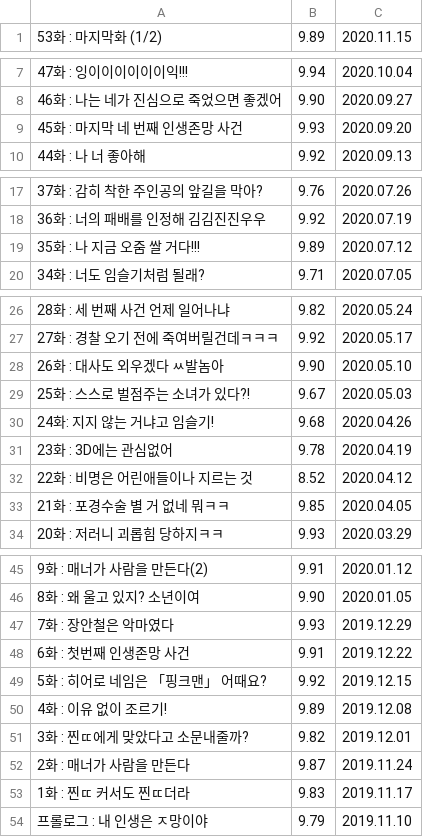
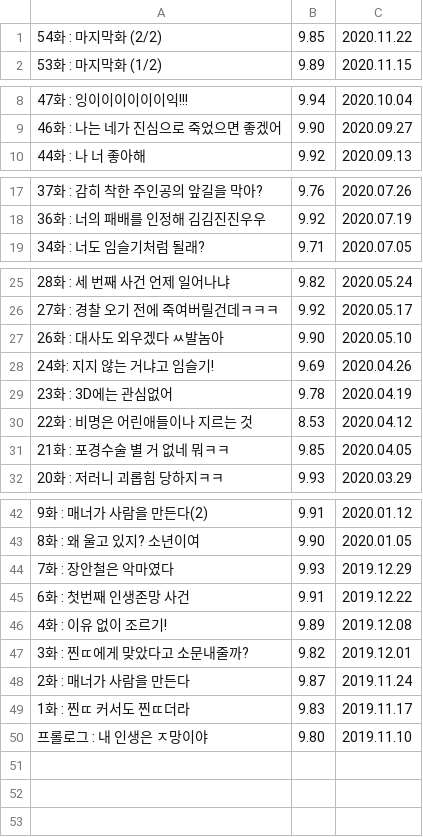
Before and after one commit to bee1st/study, a CSV file: python/data/webtoon.csv, drawn as a sheet; only a part is shown, gaps mark what is left out; the diff covers the shown part only.

```diff
--- a/python/data/webtoon.csv
+++ b/python/data/webtoon.csv
@@ -1 +1,2 @@
+54화 : 마지막화 (2/2),9.85,2020.11.22
 53화 : 마지막화 (1/2),9.89,2020.11.15
@@ -8,3 +9,2 @@
 46화 : 나는 네가 진심으로 죽었으면 좋겠어,9.90,2020.09.27
-45화 : 마지막 네 번째 인생존망 사건,9.93,2020.09.20
 44화 : 나 너 좋아해,9.92,2020.09.13
@@ -18,3 +18,2 @@
 36화 : 너의 패배를 인정해 김김진진우우,9.92,2020.07.19
-35화 : 나 지금 오줌 쌀 거다!!!,9.89,2020.07.12
 34화 : 너도 임슬기처럼 될래?,9.71,2020.07.05
@@ -28,6 +27,5 @@
 26화 : 대사도 외우겠다 ㅆ발놈아,9.90,2020.05.10
-25화 : 스스로 벌점주는 소녀가 있다?!,9.67,2020.05.03
-24화: 지지 않는 거냐고 임슬기!,9.68,2020.04.26
+24화: 지지 않는 거냐고 임슬기!,9.69,2020.04.26
 23화 : 3D에는 관심없어,9.78,2020.04.19
-22화 : 비명은 어린애들이나 지르는 것,8.52,2020.04.12
+22화 : 비명은 어린애들이나 지르는 것,8.53,2020.04.12
 21화 : 포경수술 별 거 없네 뭐ㅋㅋ,9.85,2020.04.05
@@ -48,3 +45,2 @@
 6화 : 첫번째 인생존망 사건,9.91,2019.12.22
-5화 : 히어로 네임은 「핑크맨」 어때요?,9.92,2019.12.15
 4화 : 이유 없이 조르기!,9.89,2019.12.08
@@ -53,2 +49,2 @@
 1화 : 찐ㄸ 커서도 찐ㄸ더라,9.83,2019.11.17
-프롤로그 : 내 인생은 ㅈ망이야,9.79,2019.11.10
+프롤로그 : 내 인생은 ㅈ망이야,9.80,2019.11.10
```
Also changed, not shown: 1 removed row elsewhere in this file, 23 other files.
